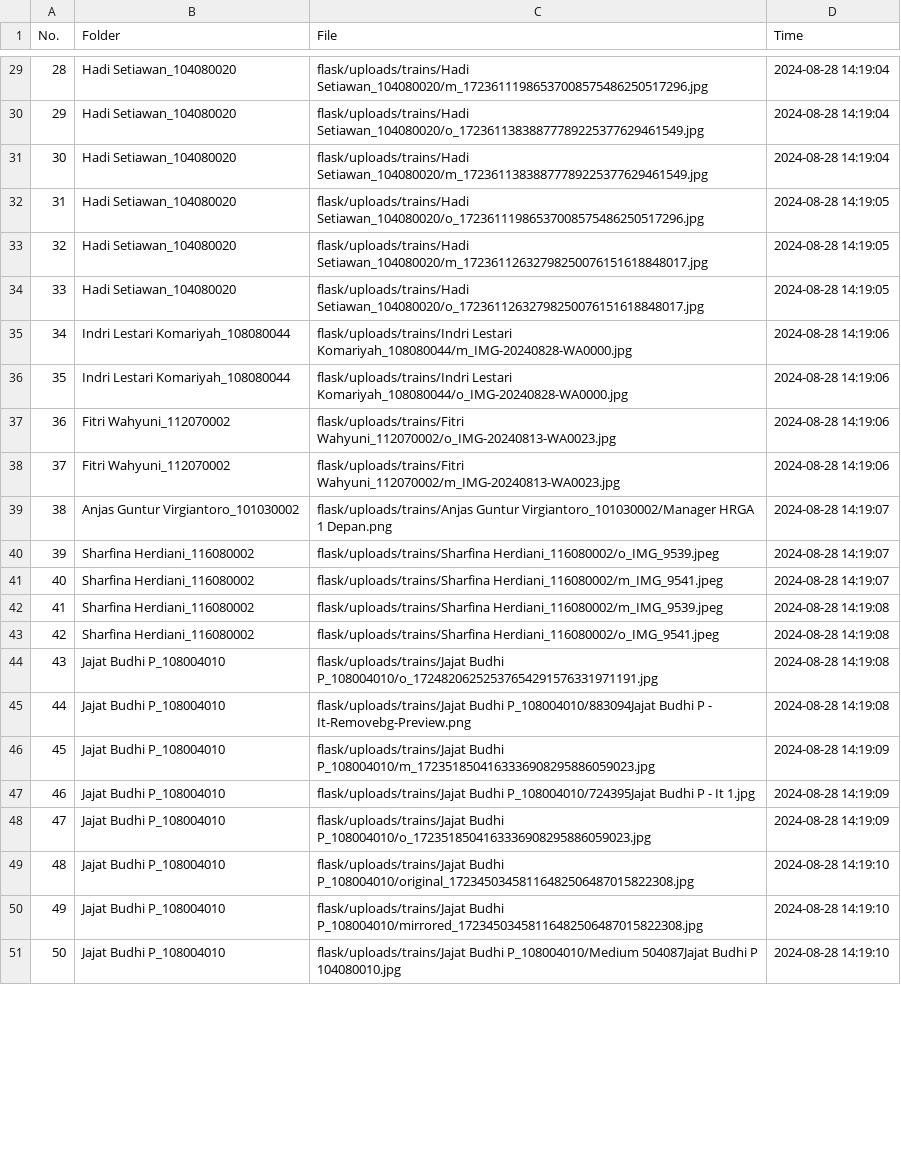
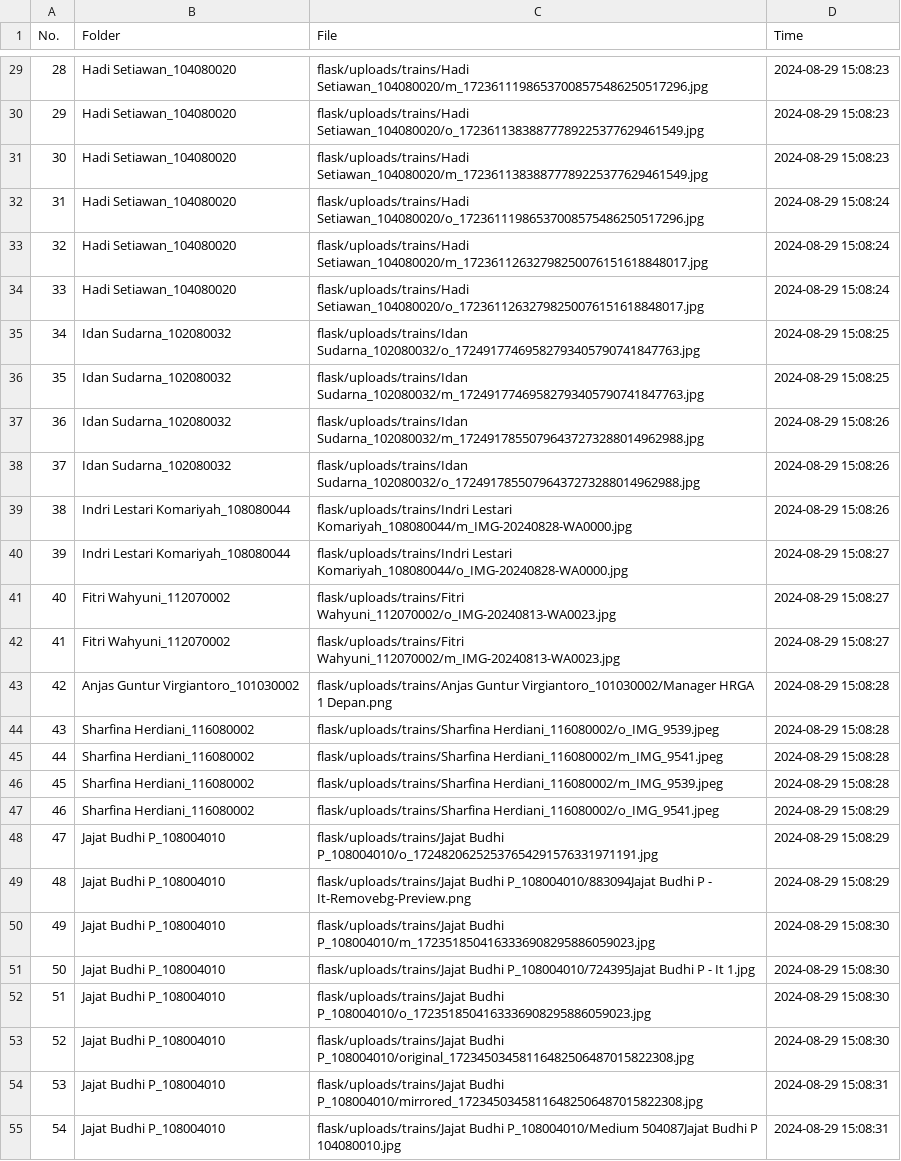
Before and after one commit to rocery/face-recognition, a CSV file: flask/uploads/success_trained.csv, drawn as a sheet; only a part is shown, gaps mark what is left out; addresses are those after the commit; the diff covers the shown part only; the diff names each change by its address in the sheet, - before the commit and + after, or states it on an @@ line.

```diff
--- a/flask/uploads/success_trained.csv
+++ b/flask/uploads/success_trained.csv
-D29:D31 (Time): 2024-08-28 14:19:04
+D29:D31 (Time): 2024-08-29 15:08:23
-D32:D34 (Time): 2024-08-28 14:19:05
+D32:D34 (Time): 2024-08-29 15:08:24
+row 35: 34 | Idan Sudarna_102080032 | flask/uploads/trains/Idan Sudarna_102080032/o_17249177469582793405790741847763.jpg | 2024-08-29 15:08:25
+row 36: 35 | Idan Sudarna_102080032 | flask/uploads/trains/Idan Sudarna_102080032/m_17249177469582793405790741847763.jpg | 2024-08-29 15:08:25
+row 37: 36 | Idan Sudarna_102080032 | flask/uploads/trains/Idan Sudarna_102080032/m_17249178550796437273288014962988.jpg | 2024-08-29 15:08:26
+row 38: 37 | Idan Sudarna_102080032 | flask/uploads/trains/Idan Sudarna_102080032/o_17249178550796437273288014962988.jpg | 2024-08-29 15:08:26
@@ column A (No.) renumbered from row 39 down @@
-D39 (Time): 2024-08-28 14:19:06
+D39 (Time): 2024-08-29 15:08:26
-D40:D42 (Time): 2024-08-28 14:19:06
+D40:D42 (Time): 2024-08-29 15:08:27
-D43:D45 (Time): 2024-08-28 14:19:07
+D43:D45 (Time): 2024-08-29 15:08:28
-D46 (Time): 2024-08-28 14:19:08
+D46 (Time): 2024-08-29 15:08:28
-D47:D49 (Time): 2024-08-28 14:19:08
+D47:D49 (Time): 2024-08-29 15:08:29
-D50:D52 (Time): 2024-08-28 14:19:09
+D50:D52 (Time): 2024-08-29 15:08:30
-D53 (Time): 2024-08-28 14:19:10
+D53 (Time): 2024-08-29 15:08:30
-D54:D55 (Time): 2024-08-28 14:19:10
+D54:D55 (Time): 2024-08-29 15:08:31
```
Also changed, not shown: 4 added rows and 137 edited cells elsewhere in this file, 9 other files.
